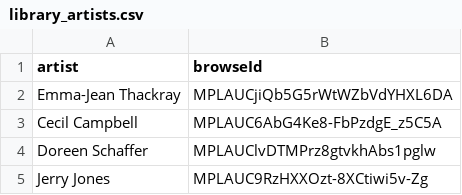
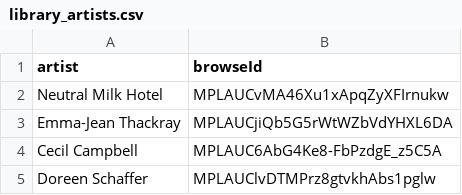
Before and after one commit to jwenerd/ytm-dl, a CSV file: output/library_artists.csv, drawn as a sheet; only a part is shown; the shorter side is filled out with more unchanged rows; the diff names each change by its address in the sheet, - before the commit and + after, or states it on an @@ line.

```diff
--- a/output/library_artists.csv
+++ b/output/library_artists.csv
+row 2: Neutral Milk Hotel | MPLAUCvMA46Xu1xApqZyXFIrnukw
```
Also changed, not shown: 2 other files.
